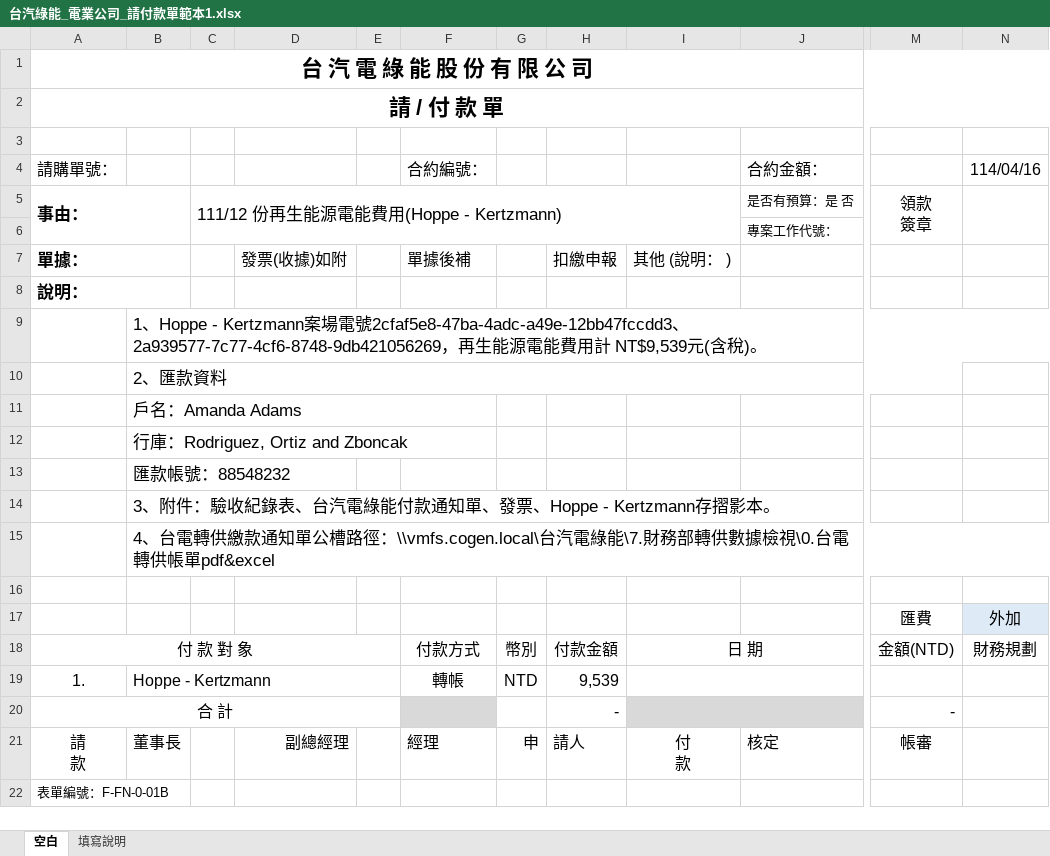
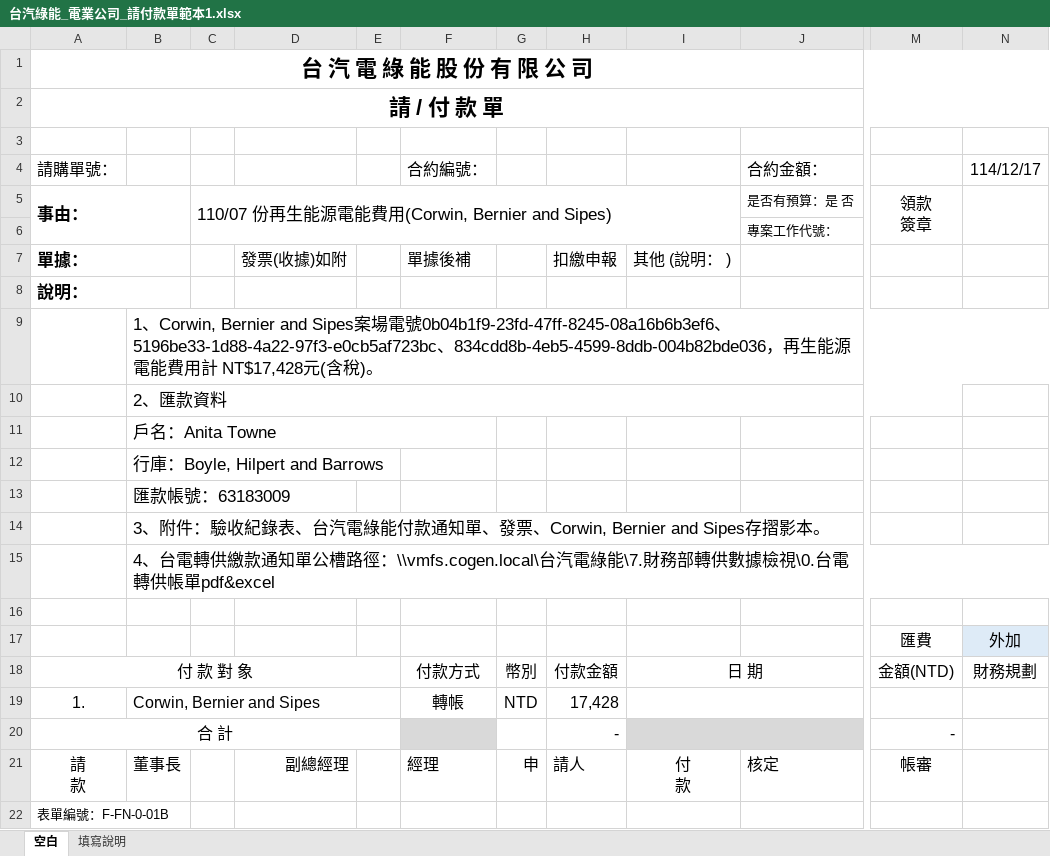
Before and after one commit to Tzutung-0730/ExcelTester, an Excel workbook: ExcelTester/bin/Debug/net8.0-windows/Templates/台汽綠能_電業公司_請付款單範本1.xlsx, sheet 空白, drawn as a sheet; only a part is shown, gaps mark what is left out; values as stored, in another font and other column widths than the file's, no borders; charts and pictures not drawn; the diff names each change by its address in the sheet, - before the commit and + after, or states it on an @@ line.

```diff
--- a/ExcelTester/bin/Debug/net8.0-windows/Templates/台汽綠能_電業公司_請付款單範本1.xlsx (sheet 空白)
+++ b/ExcelTester/bin/Debug/net8.0-windows/Templates/台汽綠能_電業公司_請付款單範本1.xlsx (sheet 空白)
-N4: 114/04/16
+N4: 114/12/17
-C5: 111/12 份再生能源電能費用(Hoppe - Kertzmann)
+C5: 110/07 份再生能源電能費用(Corwin, Bernier and Sipes)
-B9: 1、Hoppe - Kertzmann案場電號2cfaf5e8-47ba-4adc-a49e-12bb47fccdd3、2a939577-7c77-4cf6-8748-9db421056269，再生能源電能費用計 NT$9,539元(…
+B9: 1、Corwin, Bernier and Sipes案場電號0b04b1f9-23fd-47ff-8245-08a16b6b3ef6、5196be33-1d88-4a22-97f3-e0cb5af723bc、834cdd8b-4eb5-4599-8ddb-004b82bde036，再生能源電能費用計 NT$17,428元(…
-B11: 戶名：Amanda Adams
+B11: 戶名：Anita Towne
-B12: 行庫：Rodriguez, Ortiz and Zboncak
+B12: 行庫：Boyle, Hilpert and Barrows
-B13: 匯款帳號：88548232
+B13: 匯款帳號：63183009
-B14: …、發票、Hoppe - Kertzmann存摺影本…
+B14: …、發票、Corwin, Bernier and Sipes存摺影本…
-B19: Hoppe - Kertzmann
+B19: Corwin, Bernier and Sipes
-H19: 9,539
+H19: 17,428
```
Also changed, not shown: ExcelTester/bin/Debug/net8.0-windows/Templates/台汽綠能_客戶_統一發票資料單範本1.xlsx, ExcelTester/bin/Debug/net8.0-windows/Templates/台汽綠能_客戶_繳費通知範本1.xlsx, 29 other files.
